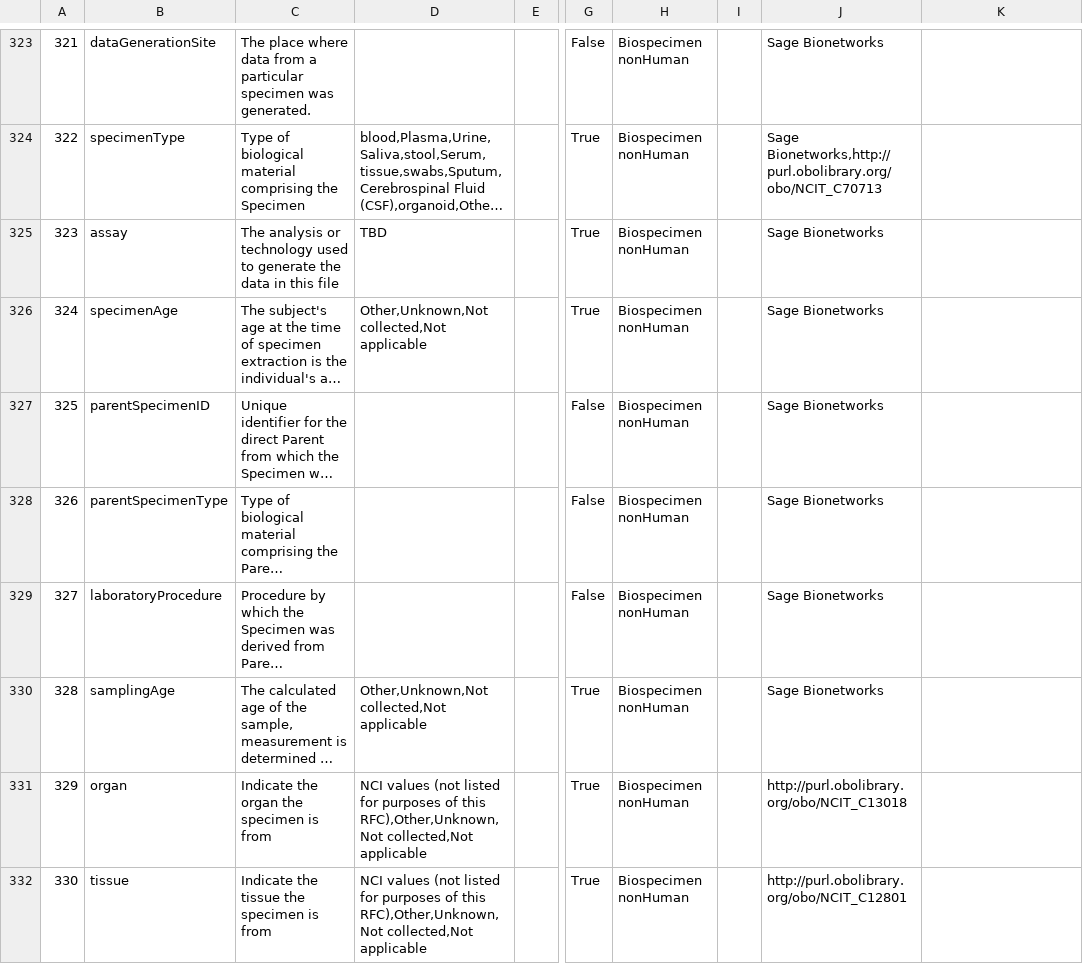
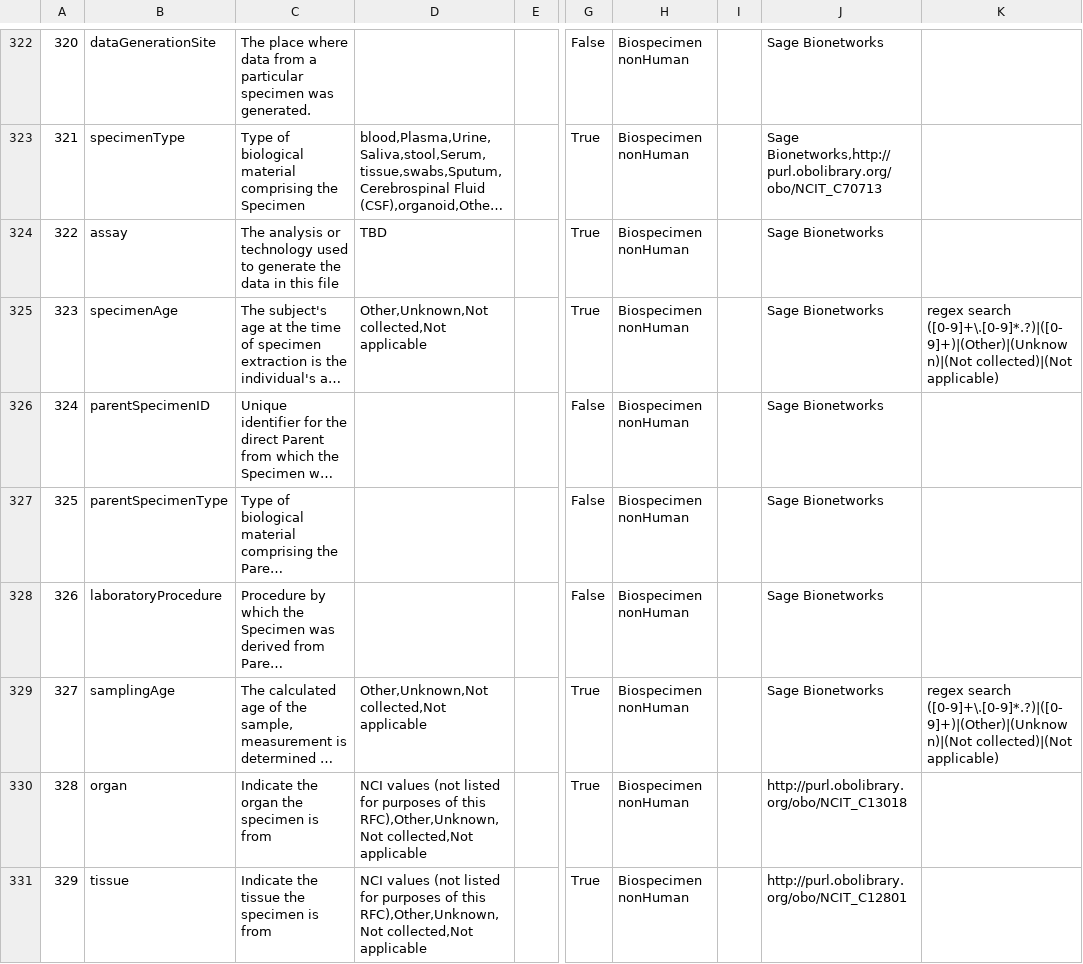
Before and after one commit to Sage-Bionetworks/ELITE-data-models, a CSV file: models/EL_data_model_v3.csv, drawn as a sheet; only a part is shown, gaps mark what is left out; long unchanged cells end in …; addresses are those after the commit; the diff covers the shown part only; the diff names each change by its address in the sheet, - before the commit and + after, or states it on an @@ line.

```diff
--- a/models/EL_data_model_v3.csv
+++ b/models/EL_data_model_v3.csv
@@ column A renumbered from row 308 down @@
-K325: (empty)
+K325: regex search ([0-9]+\.[0-9]*.?)|([0-9]+)|(Other)|(Unknown)|(Not collected)|(Not applicable)
-K329: (empty)
+K329: regex search ([0-9]+\.[0-9]*.?)|([0-9]+)|(Other)|(Unknown)|(Not collected)|(Not applicable)
```
Also changed, not shown: 1 removed row and 13 edited cells elsewhere in this file, 1 other file.
